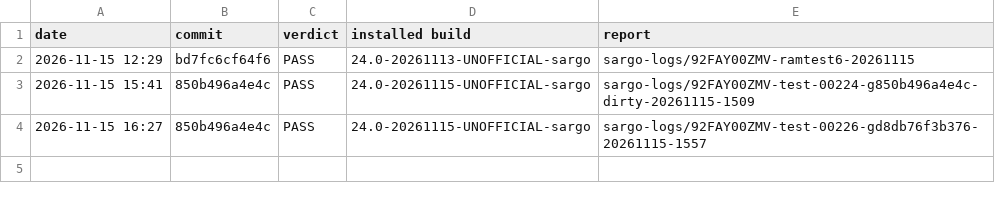
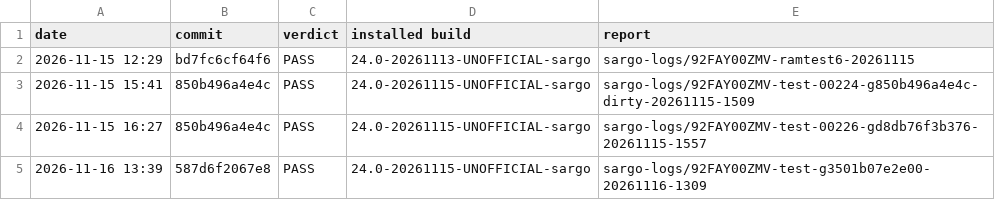
Before and after one commit to xbill9/android_kernel_google_msm-4.9, a TSV file: backport-tools/lineage-24.0/boot-test/results.tsv, drawn as a sheet; the diff names each change by its address in the sheet, - before the commit and + after, or states it on an @@ line.

Commit message:
boot-test: sargo-test PASS on 587d6f2067e8

```diff
--- a/backport-tools/lineage-24.0/boot-test/results.tsv
+++ b/backport-tools/lineage-24.0/boot-test/results.tsv
+row 5: 2026-11-16 13:39 | 587d6f2067e8 | PASS | 24.0-20261115-UNOFFICIAL-sargo | sargo-logs/92FAY00ZMV-test-g3501b07e2e00-20261116-1309
```
